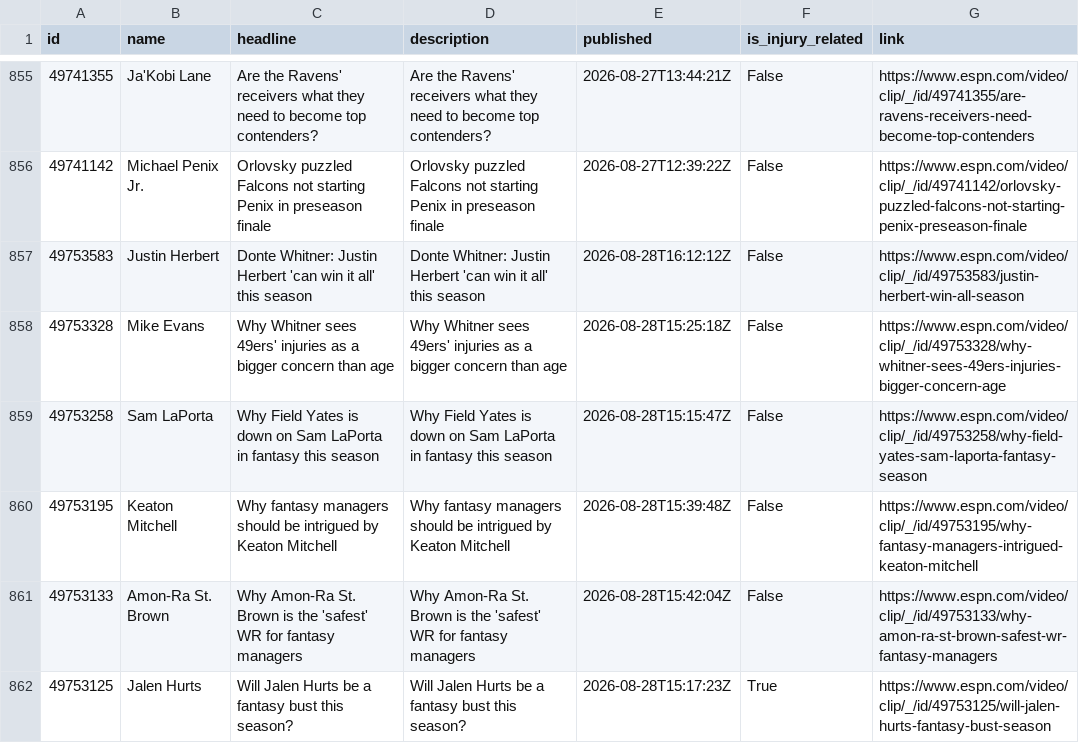
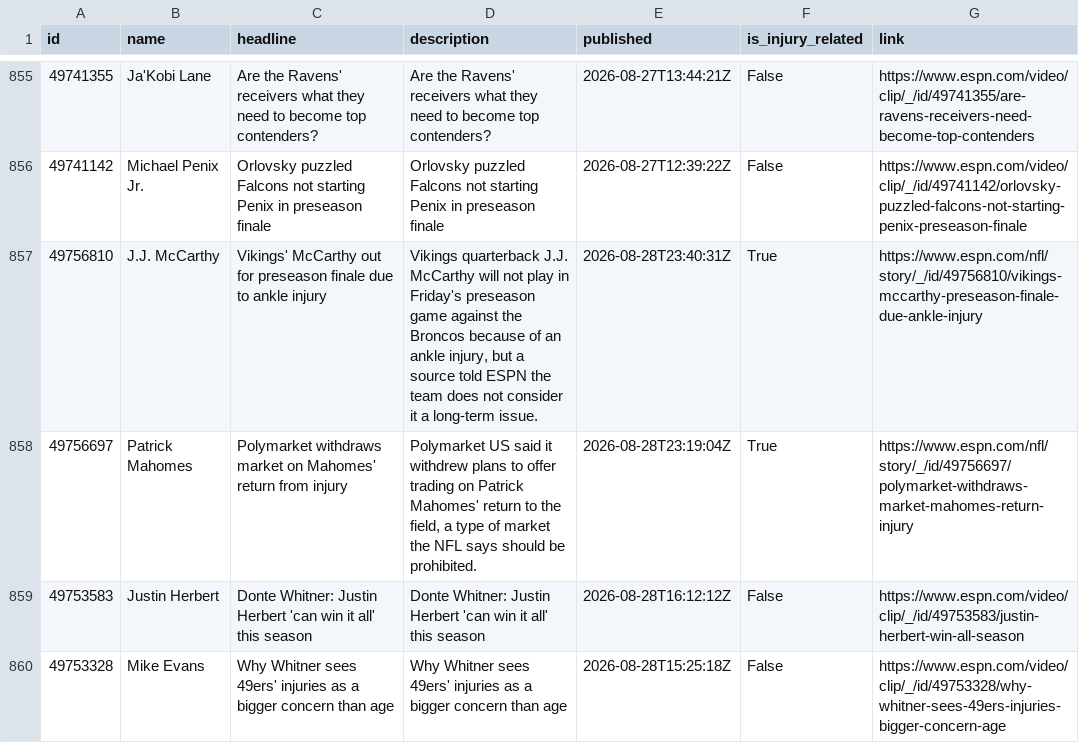
Before and after one commit to aphearn95-cpu/fantasy-draft-tool-news-fetcher, a CSV file: espn_news.csv, drawn as a sheet; only a part is shown, gaps mark what is left out; the shorter side is filled out with more unchanged rows.

```diff
--- a/espn_news.csv
+++ b/espn_news.csv
@@ -856,2 +856,4 @@ id,name,headline,description,published,is_injury_related,link
 49741142,Michael Penix Jr.,Orlovsky puzzled Falcons not starting Penix in preseason finale,Orlovsky puzzled Falcons not starting Penix in preseason finale,2026-08-27T12:39:22Z,False,https://www.espn.com/video/clip/_/id/49741142/orlovsky-puzzled-falcons-not-starting-penix-preseason-finale
+49756810,J.J. McCarthy,Vikings' McCarthy out for preseason finale due to ankle injury,"Vikings quarterback J.J. McCarthy will not play in Friday's preseason game against the Broncos because of an ankle injury, but a source told ESPN the team does not consider it a long-term issue.",2026-08-28T23:40:31Z,True,https://www.espn.com/nfl/story/_/id/49756810/vikings-mccarthy-preseason-finale-due-ankle-injury
+49756697,Patrick Mahomes,Polymarket withdraws market on Mahomes' return from injury,"Polymarket US said it withdrew plans to offer trading on Patrick Mahomes' return to the field, a type of market the NFL says should be prohibited.",2026-08-28T23:19:04Z,True,https://www.espn.com/nfl/story/_/id/49756697/polymarket-withdraws-market-mahomes-return-injury
 49753583,Justin Herbert,Donte Whitner: Justin Herbert 'can win it all' this season,Donte Whitner: Justin Herbert 'can win it all' this season  ,2026-08-28T16:12:12Z,False,https://www.espn.com/video/clip/_/id/49753583/justin-herbert-win-all-season
```
